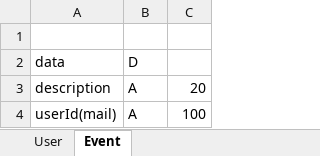
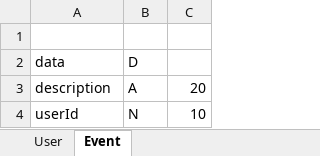
Before and after one commit to jakubwieczorek/calendar, an Excel workbook: sql/SqlDescription.xlsx, sheet Event, drawn as a sheet; values as stored, in another font and other column widths than the file's, no borders; removed rows and columns are numbered as before the commit, all else as after; the diff names each change by its address in the sheet, - before the commit and + after, or states it on an @@ line.

Commit message:
person with events

```diff
--- a/sql/SqlDescription.xlsx (sheet Event)
+++ b/sql/SqlDescription.xlsx (sheet Event)
-row 4: userId(mail) | A | 100
+row 4: userId | N | 10
```
Also changed, not shown: sheet User, 16 other files.
